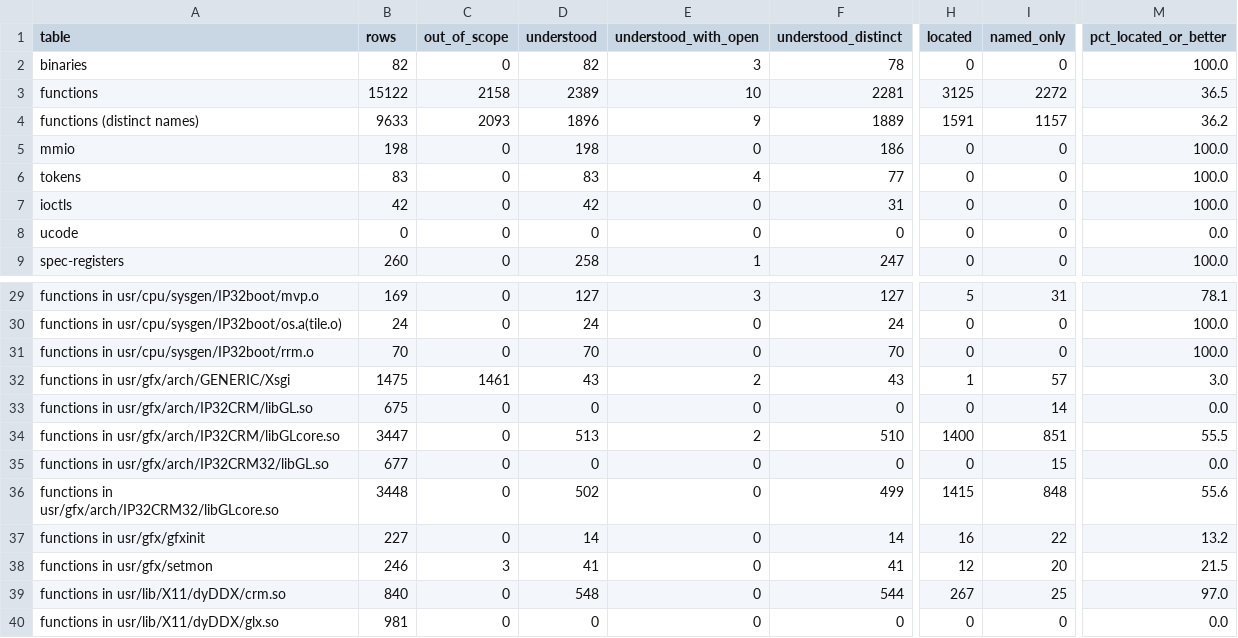
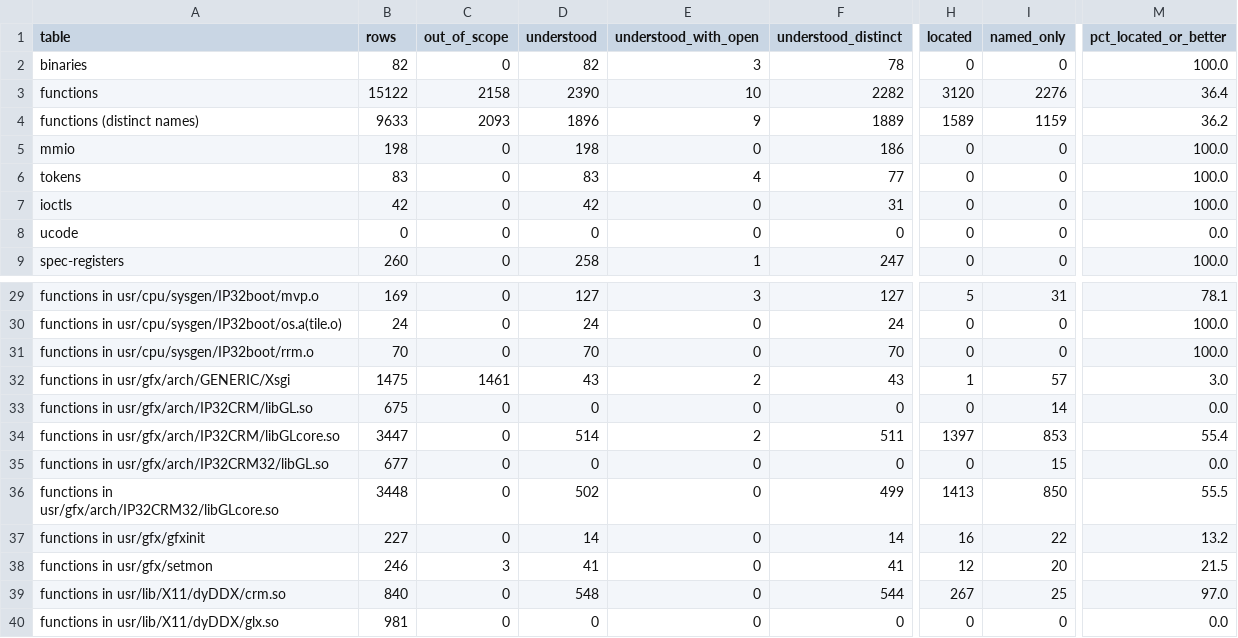
Before and after one commit to jamesbraid/crime, a TSV file: docs/inventory/summary.tsv, drawn as a sheet; only a part is shown, gaps mark what is left out; the diff names each change by its address in the sheet, - before the commit and + after, or states it on an @@ line.

Commit message:
docs: confirm o32 texture entries against the public body
Four o32 texture routines follow the N32 entries they sibling:
the fragment shader step, the EXT name test, the texel fetch and the
consistency wrapper. Each shipped body is read in full, and the
entries now state what the build does, not what the public routine
does.

The texel fetch is the one with real differences. It stores the
border colour as unscaled floats where the public routine stores
bytes, and it indexes four bytes per texel where the public routine
uses three. Those differences are stated in the entry.

```diff
--- a/docs/inventory/summary.tsv
+++ b/docs/inventory/summary.tsv
-D3 (understood): 2389
+D3 (understood): 2390
-F3 (understood_distinct): 2281
+F3 (understood_distinct): 2282
-H3 (located): 3125
+H3 (located): 3120
-I3 (named_only): 2272
+I3 (named_only): 2276
-M3 (pct_located_or_better): 36.5
+M3 (pct_located_or_better): 36.4
-H4 (located): 1591
+H4 (located): 1589
-I4 (named_only): 1157
+I4 (named_only): 1159
-D34 (understood): 513
+D34 (understood): 514
-F34 (understood_distinct): 510
+F34 (understood_distinct): 511
-H34 (located): 1400
+H34 (located): 1397
-I34 (named_only): 851
+I34 (named_only): 853
-M34 (pct_located_or_better): 55.5
+M34 (pct_located_or_better): 55.4
-H36 (located): 1415
+H36 (located): 1413
-I36 (named_only): 848
+I36 (named_only): 850
-M36 (pct_located_or_better): 55.6
+M36 (pct_located_or_better): 55.5
```
Also changed, not shown: 3 other files.
